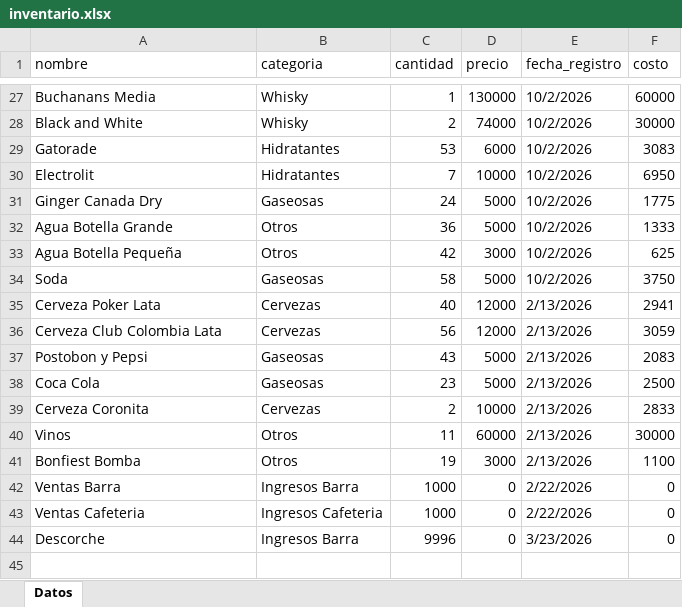
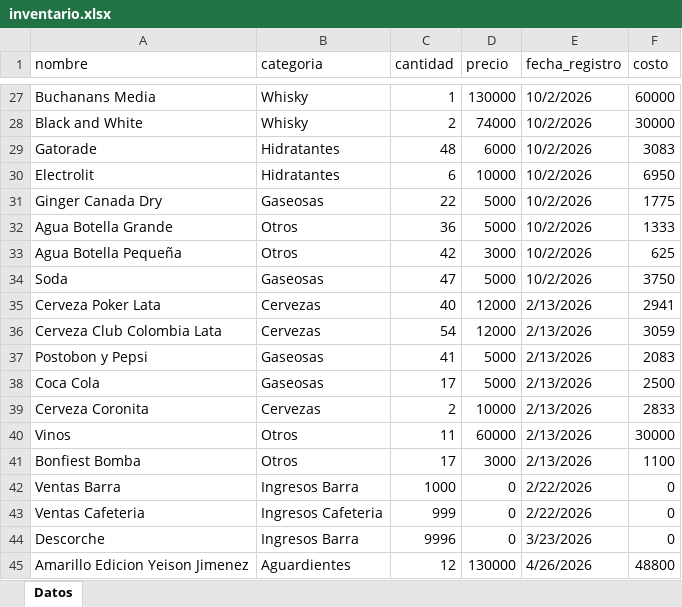
Before and after one commit to esjim01/LasTrompetasPos.github.oi, an Excel workbook: data/inventario.xlsx, sheet Datos, drawn as a sheet; only a part is shown, gaps mark what is left out; values as stored, in another font and other column widths than the file's, no borders; the diff covers the shown part only; the diff names each change by its address in the sheet, - before the commit and + after, or states it on an @@ line.

```diff
--- a/data/inventario.xlsx (sheet Datos)
+++ b/data/inventario.xlsx (sheet Datos)
-C29 (cantidad): 53
+C29 (cantidad): 48
-C30 (cantidad): 7
+C30 (cantidad): 6
-C31 (cantidad): 24
+C31 (cantidad): 22
-C34 (cantidad): 58
+C34 (cantidad): 47
-C36 (cantidad): 56
+C36 (cantidad): 54
-C37 (cantidad): 43
+C37 (cantidad): 41
-C38 (cantidad): 23
+C38 (cantidad): 17
-C41 (cantidad): 19
+C41 (cantidad): 17
-C43 (cantidad): 1000
+C43 (cantidad): 999
+row 45: Amarillo Edicion Yeison Jimenez | Aguardientes | 12 | 130000 | 4/26/2026 | 48800
```
Also changed, not shown: 21 edited cells elsewhere in this sheet, data/gastos.xlsx, data/usuarios.xlsx, 4 other files.
